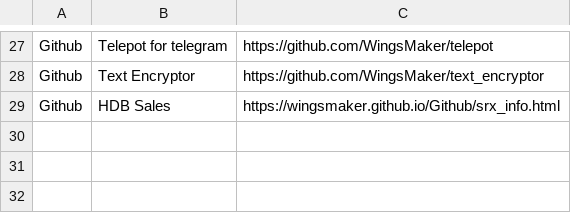
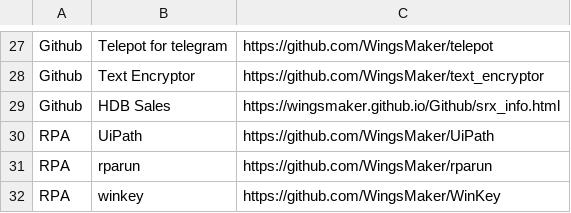
Before and after one commit to WingsMaker/Github, a CSV file: menu.csv, drawn as a sheet; only a part is shown, gaps mark what is left out.

Commit message:
Add files via upload

```diff
--- a/menu.csv
+++ b/menu.csv
@@ -29 +29,4 @@ Github,Text Encryptor,https://github.com/WingsMaker/text_encryptor
 Github,HDB Sales,https://wingsmaker.github.io/Github/srx_info.html
+RPA,UiPath,https://github.com/WingsMaker/UiPath
+RPA,rparun,https://github.com/WingsMaker/rparun
+RPA,winkey,https://github.com/WingsMaker/WinKey
```
